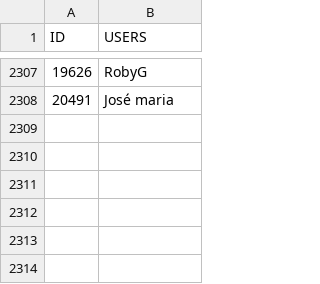
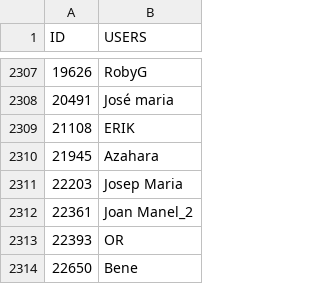
Before and after one commit to 75Engel/Proyecto_tienda_online, a CSV file: src/Data/Dashboard/USERS.csv, drawn as a sheet; only a part is shown, gaps mark what is left out.

```diff
--- a/src/Data/Dashboard/USERS.csv
+++ b/src/Data/Dashboard/USERS.csv
@@ -2308 +2308,7 @@ ID,USERS
 20491,José maria
+21108,ERIK
+21945,Azahara
+22203,Josep Maria
+22361,Joan Manel_2
+22393,OR
+22650,Bene
```
Also changed, not shown: src/Data/Dashboard/TAGS.csv, src/Data/new_prices.csv, 8 other files.
